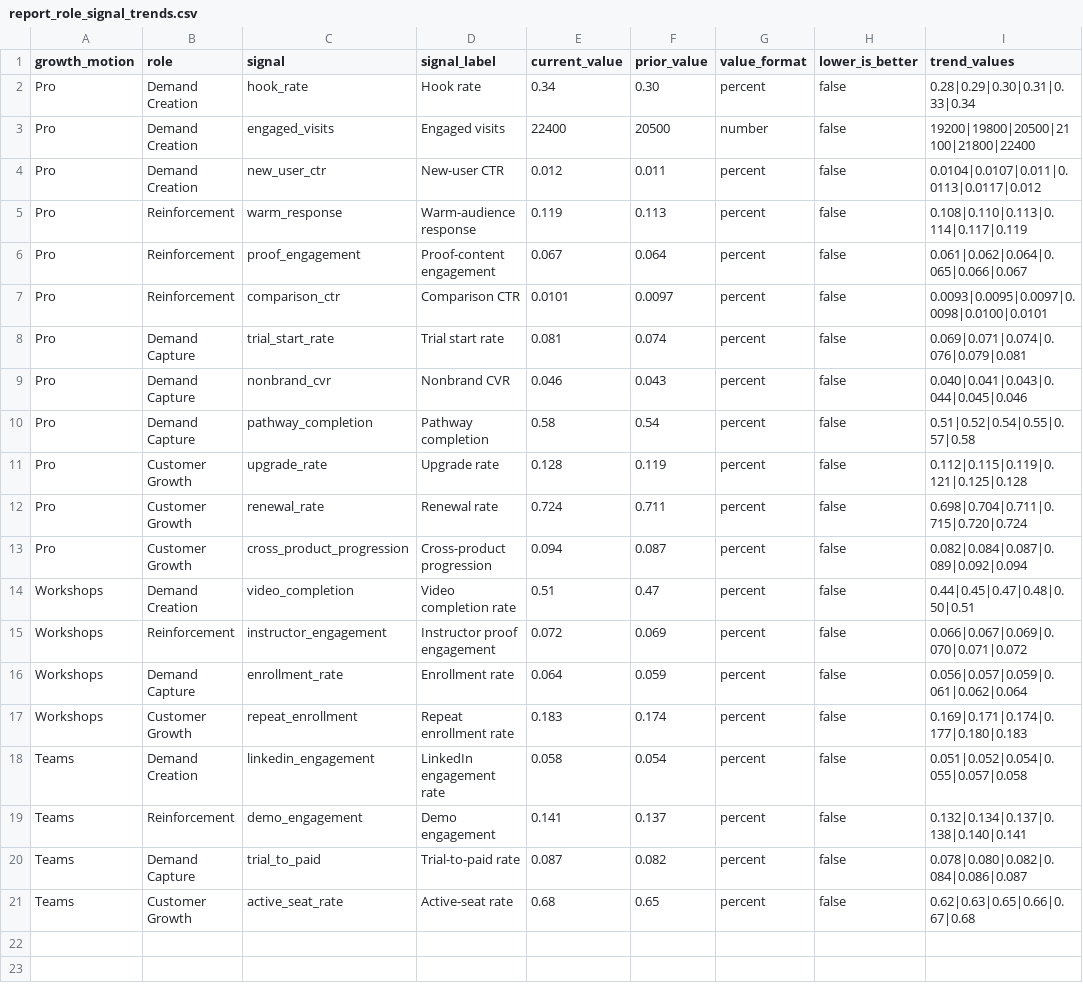
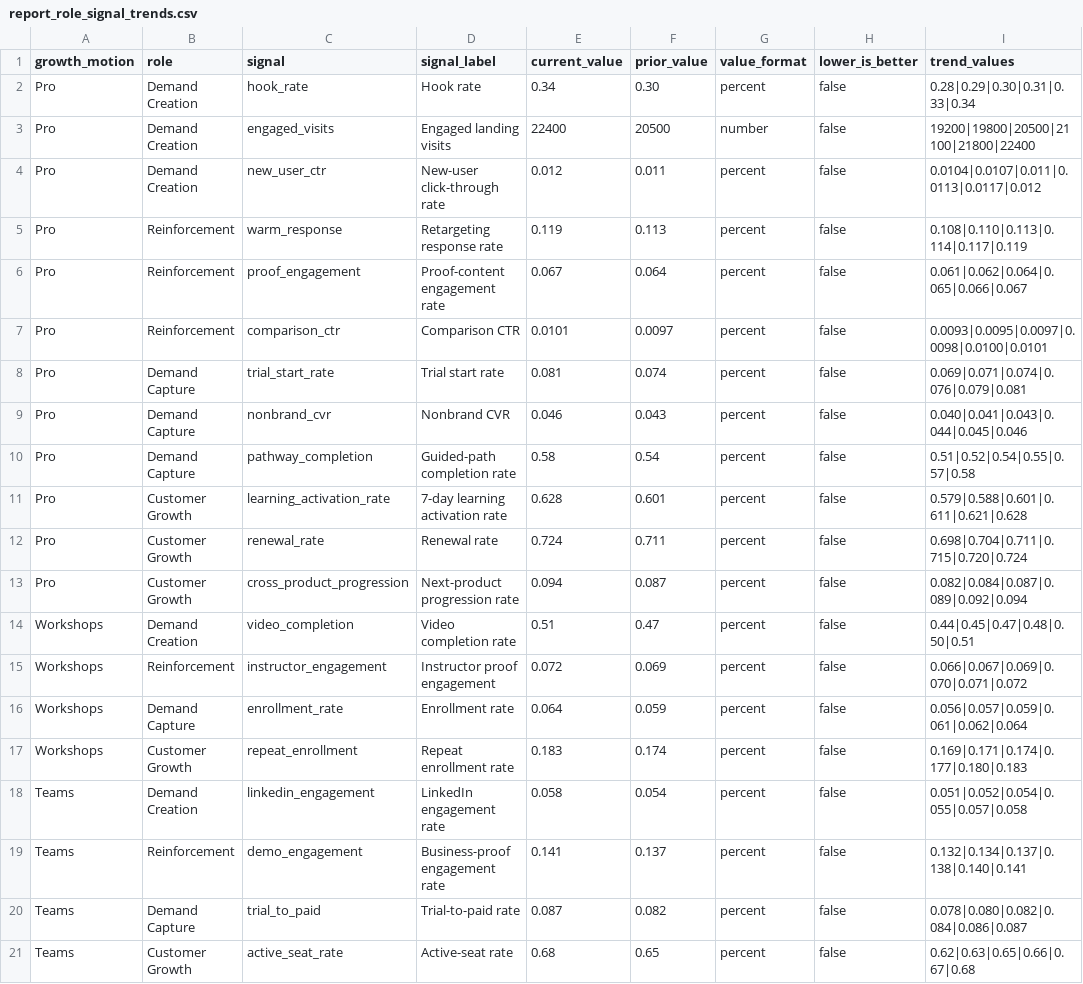
Before and after one commit to connorstearns/advertising-creative-intelligence, a CSV file: data/codecademy_sample_exports/report_role_signal_trends.csv, drawn as a sheet.

Commit message:
Refine illustrative Codecademy signal labels

```diff
--- a/data/codecademy_sample_exports/report_role_signal_trends.csv
+++ b/data/codecademy_sample_exports/report_role_signal_trends.csv
@@ -2,6 +2,6 @@ growth_motion,role,signal,signal_label,current_value,prior_value,value_format,lo
 Pro,Demand Creation,hook_rate,Hook rate,0.34,0.30,percent,false,0.28|0.29|0.30|0.31|0.33|0.34
-Pro,Demand Creation,engaged_visits,Engaged visits,22400,20500,number,false,19200|19800|20500|21100|21800|22400
-Pro,Demand Creation,new_user_ctr,New-user CTR,0.012,0.011,percent,false,0.0104|0.0107|0.011|0.0113|0.0117|0.012
-Pro,Reinforcement,warm_response,Warm-audience response,0.119,0.113,percent,false,0.108|0.110|0.113|0.114|0.117|0.119
-Pro,Reinforcement,proof_engagement,Proof-content engagement,0.067,0.064,percent,false,0.061|0.062|0.064|0.065|0.066|0.067
+Pro,Demand Creation,engaged_visits,Engaged landing visits,22400,20500,number,false,19200|19800|20500|21100|21800|22400
+Pro,Demand Creation,new_user_ctr,New-user click-through rate,0.012,0.011,percent,false,0.0104|0.0107|0.011|0.0113|0.0117|0.012
+Pro,Reinforcement,warm_response,Retargeting response rate,0.119,0.113,percent,false,0.108|0.110|0.113|0.114|0.117|0.119
+Pro,Reinforcement,proof_engagement,Proof-content engagement rate,0.067,0.064,percent,false,0.061|0.062|0.064|0.065|0.066|0.067
 Pro,Reinforcement,comparison_ctr,Comparison CTR,0.0101,0.0097,percent,false,0.0093|0.0095|0.0097|0.0098|0.0100|0.0101
@@ -9,6 +9,6 @@ Pro,Demand Capture,trial_start_rate,Trial start rate,0.081,0.074,percent,false,0
 Pro,Demand Capture,nonbrand_cvr,Nonbrand CVR,0.046,0.043,percent,false,0.040|0.041|0.043|0.044|0.045|0.046
-Pro,Demand Capture,pathway_completion,Pathway completion,0.58,0.54,percent,false,0.51|0.52|0.54|0.55|0.57|0.58
-Pro,Customer Growth,upgrade_rate,Upgrade rate,0.128,0.119,percent,false,0.112|0.115|0.119|0.121|0.125|0.128
+Pro,Demand Capture,pathway_completion,Guided-path completion rate,0.58,0.54,percent,false,0.51|0.52|0.54|0.55|0.57|0.58
+Pro,Customer Growth,learning_activation_rate,7-day learning activation rate,0.628,0.601,percent,false,0.579|0.588|0.601|0.611|0.621|0.628
 Pro,Customer Growth,renewal_rate,Renewal rate,0.724,0.711,percent,false,0.698|0.704|0.711|0.715|0.720|0.724
-Pro,Customer Growth,cross_product_progression,Cross-product progression,0.094,0.087,percent,false,0.082|0.084|0.087|0.089|0.092|0.094
+Pro,Customer Growth,cross_product_progression,Next-product progression rate,0.094,0.087,percent,false,0.082|0.084|0.087|0.089|0.092|0.094
 Workshops,Demand Creation,video_completion,Video completion rate,0.51,0.47,percent,false,0.44|0.45|0.47|0.48|0.50|0.51
@@ -18,3 +18,3 @@ Workshops,Customer Growth,repeat_enrollment,Repeat enrollment rate,0.183,0.174,p
 Teams,Demand Creation,linkedin_engagement,LinkedIn engagement rate,0.058,0.054,percent,false,0.051|0.052|0.054|0.055|0.057|0.058
-Teams,Reinforcement,demo_engagement,Demo engagement,0.141,0.137,percent,false,0.132|0.134|0.137|0.138|0.140|0.141
+Teams,Reinforcement,demo_engagement,Business-proof engagement rate,0.141,0.137,percent,false,0.132|0.134|0.137|0.138|0.140|0.141
 Teams,Demand Capture,trial_to_paid,Trial-to-paid rate,0.087,0.082,percent,false,0.078|0.080|0.082|0.084|0.086|0.087
```
